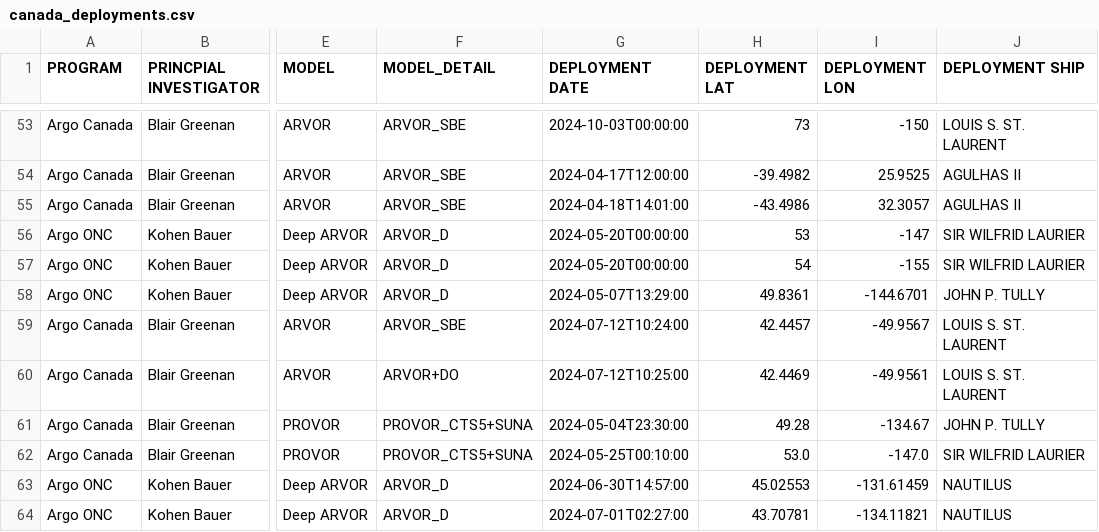
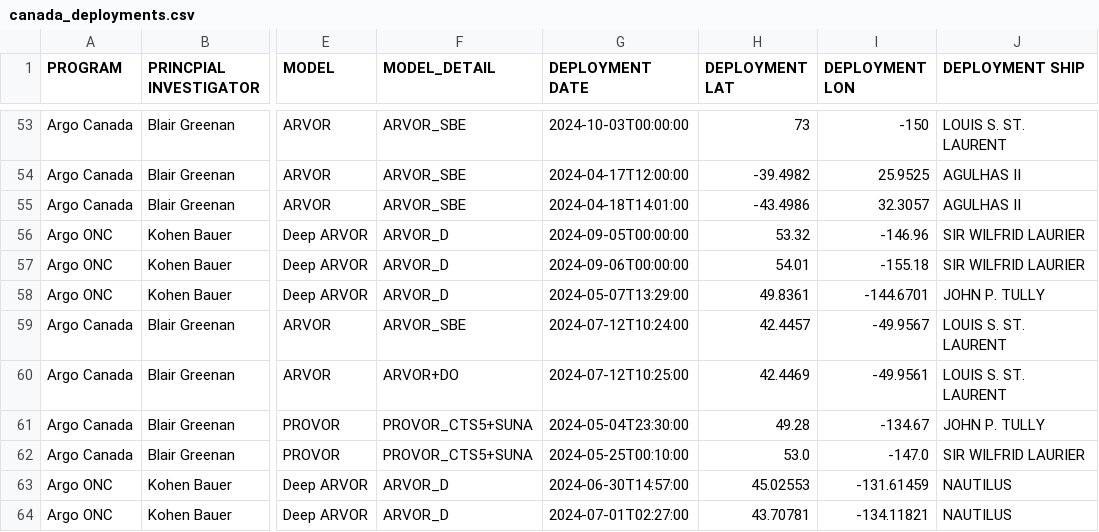
Before and after one commit to ArgoCanada/blog, a CSV file: deployment/canada_deployments.csv, drawn as a sheet; only a part is shown, gaps mark what is left out; the diff names each change by its address in the sheet, - before the commit and + after, or states it on an @@ line.

```diff
--- a/deployment/canada_deployments.csv
+++ b/deployment/canada_deployments.csv
-G56 (DEPLOYMENT DATE): 2024-05-20T00:00:00
+G56 (DEPLOYMENT DATE): 2024-09-05T00:00:00
-H56 (DEPLOYMENT LAT): 53
+H56 (DEPLOYMENT LAT): 53.32
-I56 (DEPLOYMENT LON): -147
+I56 (DEPLOYMENT LON): -146.96
-G57 (DEPLOYMENT DATE): 2024-05-20T00:00:00
+G57 (DEPLOYMENT DATE): 2024-09-06T00:00:00
-H57 (DEPLOYMENT LAT): 54
+H57 (DEPLOYMENT LAT): 54.01
-I57 (DEPLOYMENT LON): -155
+I57 (DEPLOYMENT LON): -155.18
```
Also changed, not shown: 6 other files.
